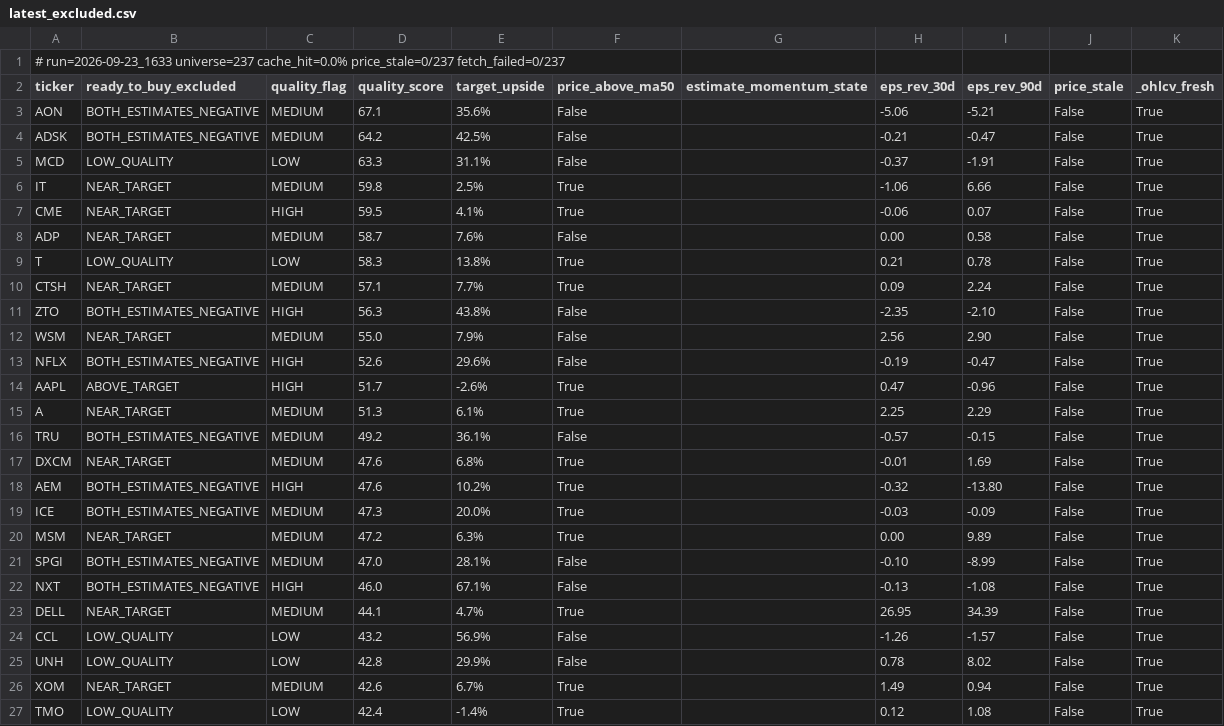
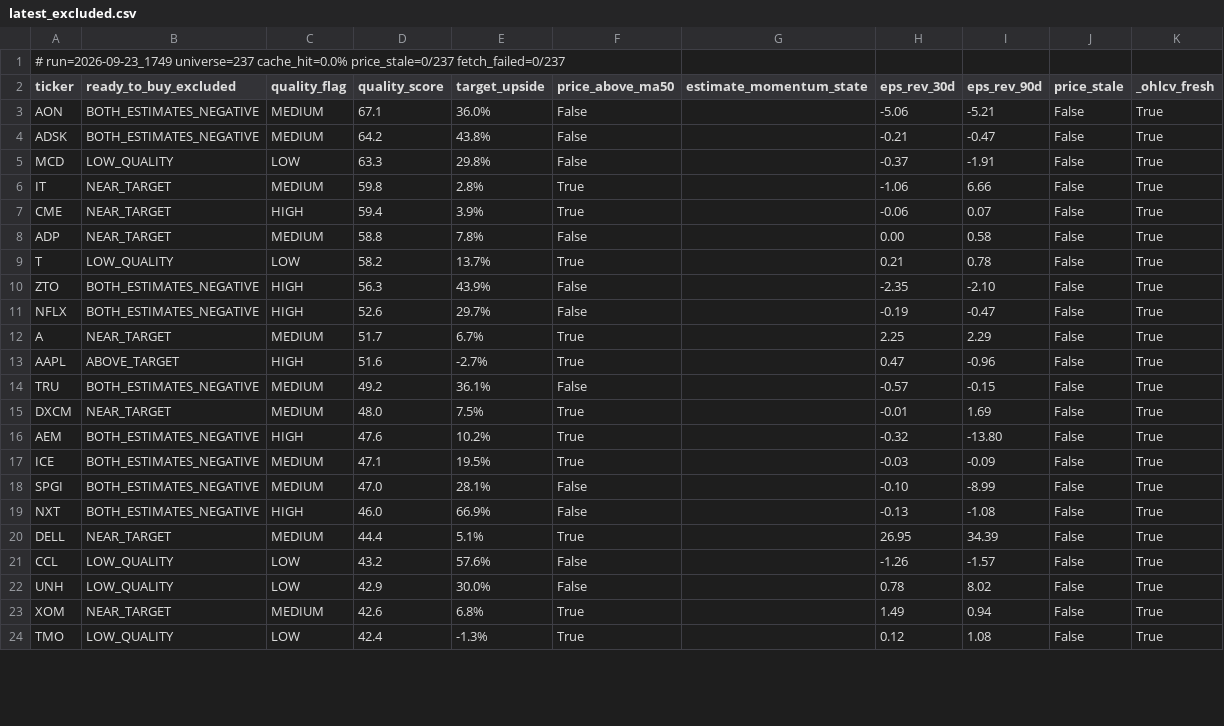
Before and after one commit to uvam3boy-stack/hunter-sk9m3xf7q2, a CSV file: latest_excluded.csv, drawn as a sheet; only a part is shown; the diff covers the shown part only.

```diff
--- a/latest_excluded.csv
+++ b/latest_excluded.csv
@@ -1,27 +1,24 @@
-# run=2026-09-23_1633  universe=237  cache_hit=0.0%  price_stale=0/237  fetch_failed=0/237
+# run=2026-09-23_1749  universe=237  cache_hit=0.0%  price_stale=0/237  fetch_failed=0/237
 ticker,ready_to_buy_excluded,quality_flag,quality_score,target_upside,price_above_ma50,estimate_momentum_state,eps_rev_30d,eps_rev_90d,price_stale,_ohlcv_fresh
-AON,BOTH_ESTIMATES_NEGATIVE,MEDIUM,67.1,35.6%,False,,-5.06,-5.21,False,True
-ADSK,BOTH_ESTIMATES_NEGATIVE,MEDIUM,64.2,42.5%,False,,-0.21,-0.47,False,True
-MCD,LOW_QUALITY,LOW,63.3,31.1%,False,,-0.37,-1.91,False,True
-IT,NEAR_TARGET,MEDIUM,59.8,2.5%,True,,-1.06,6.66,False,True
-CME,NEAR_TARGET,HIGH,59.5,4.1%,True,,-0.06,0.07,False,True
-ADP,NEAR_TARGET,MEDIUM,58.7,7.6%,False,,0.00,0.58,False,True
-T,LOW_QUALITY,LOW,58.3,13.8%,True,,0.21,0.78,False,True
-CTSH,NEAR_TARGET,MEDIUM,57.1,7.7%,True,,0.09,2.24,False,True
-ZTO,BOTH_ESTIMATES_NEGATIVE,HIGH,56.3,43.8%,False,,-2.35,-2.10,False,True
-WSM,NEAR_TARGET,MEDIUM,55.0,7.9%,False,,2.56,2.90,False,True
-NFLX,BOTH_ESTIMATES_NEGATIVE,HIGH,52.6,29.6%,False,,-0.19,-0.47,False,True
-AAPL,ABOVE_TARGET,HIGH,51.7,-2.6%,True,,0.47,-0.96,False,True
-A,NEAR_TARGET,MEDIUM,51.3,6.1%,True,,2.25,2.29,False,True
+AON,BOTH_ESTIMATES_NEGATIVE,MEDIUM,67.1,36.0%,False,,-5.06,-5.21,False,True
+ADSK,BOTH_ESTIMATES_NEGATIVE,MEDIUM,64.2,43.8%,False,,-0.21,-0.47,False,True
+MCD,LOW_QUALITY,LOW,63.3,29.8%,False,,-0.37,-1.91,False,True
+IT,NEAR_TARGET,MEDIUM,59.8,2.8%,True,,-1.06,6.66,False,True
+CME,NEAR_TARGET,HIGH,59.4,3.9%,True,,-0.06,0.07,False,True
+ADP,NEAR_TARGET,MEDIUM,58.8,7.8%,False,,0.00,0.58,False,True
+T,LOW_QUALITY,LOW,58.2,13.7%,True,,0.21,0.78,False,True
+ZTO,BOTH_ESTIMATES_NEGATIVE,HIGH,56.3,43.9%,False,,-2.35,-2.10,False,True
+NFLX,BOTH_ESTIMATES_NEGATIVE,HIGH,52.6,29.7%,False,,-0.19,-0.47,False,True
+A,NEAR_TARGET,MEDIUM,51.7,6.7%,True,,2.25,2.29,False,True
+AAPL,ABOVE_TARGET,HIGH,51.6,-2.7%,True,,0.47,-0.96,False,True
 TRU,BOTH_ESTIMATES_NEGATIVE,MEDIUM,49.2,36.1%,False,,-0.57,-0.15,False,True
-DXCM,NEAR_TARGET,MEDIUM,47.6,6.8%,True,,-0.01,1.69,False,True
+DXCM,NEAR_TARGET,MEDIUM,48.0,7.5%,True,,-0.01,1.69,False,True
 AEM,BOTH_ESTIMATES_NEGATIVE,HIGH,47.6,10.2%,True,,-0.32,-13.80,False,True
-ICE,BOTH_ESTIMATES_NEGATIVE,MEDIUM,47.3,20.0%,True,,-0.03,-0.09,False,True
-MSM,NEAR_TARGET,MEDIUM,47.2,6.3%,True,,0.00,9.89,False,True
+ICE,BOTH_ESTIMATES_NEGATIVE,MEDIUM,47.1,19.5%,True,,-0.03,-0.09,False,True
 SPGI,BOTH_ESTIMATES_NEGATIVE,MEDIUM,47.0,28.1%,False,,-0.10,-8.99,False,True
-NXT,BOTH_ESTIMATES_NEGATIVE,HIGH,46.0,67.1%,False,,-0.13,-1.08,False,True
-DELL,NEAR_TARGET,MEDIUM,44.1,4.7%,True,,26.95,34.39,False,True
-CCL,LOW_QUALITY,LOW,43.2,56.9%,False,,-1.26,-1.57,False,True
-UNH,LOW_QUALITY,LOW,42.8,29.9%,False,,0.78,8.02,False,True
-XOM,NEAR_TARGET,MEDIUM,42.6,6.7%,True,,1.49,0.94,False,True
-TMO,LOW_QUALITY,LOW,42.4,-1.4%,True,,0.12,1.08,False,True
+NXT,BOTH_ESTIMATES_NEGATIVE,HIGH,46.0,66.9%,False,,-0.13,-1.08,False,True
+DELL,NEAR_TARGET,MEDIUM,44.4,5.1%,True,,26.95,34.39,False,True
+CCL,LOW_QUALITY,LOW,43.2,57.6%,False,,-1.26,-1.57,False,True
+UNH,LOW_QUALITY,LOW,42.9,30.0%,False,,0.78,8.02,False,True
+XOM,NEAR_TARGET,MEDIUM,42.6,6.8%,True,,1.49,0.94,False,True
+TMO,LOW_QUALITY,LOW,42.4,-1.3%,True,,0.12,1.08,False,True
```
Also changed, not shown: 1 added row, 1 removed row and 39 edited cells elsewhere in this file, latest.csv, latest_quality_on_dip.csv, 3 other files.
